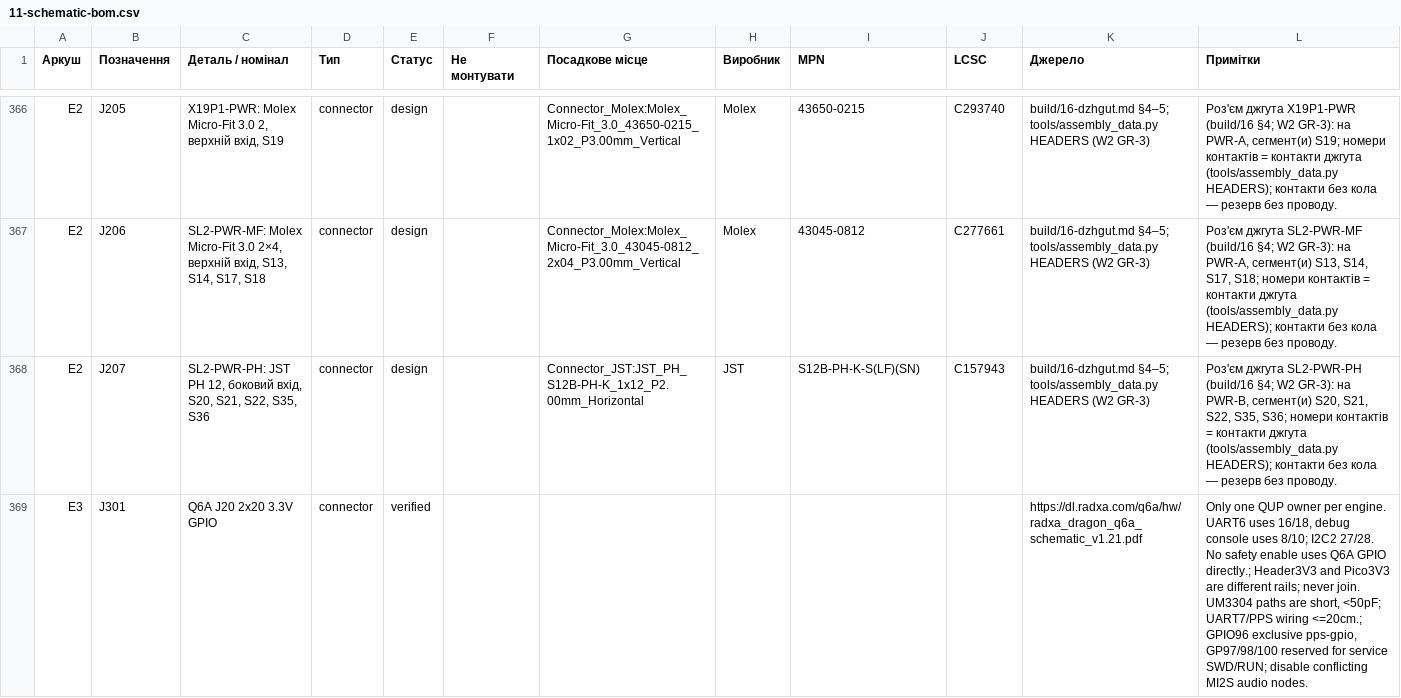
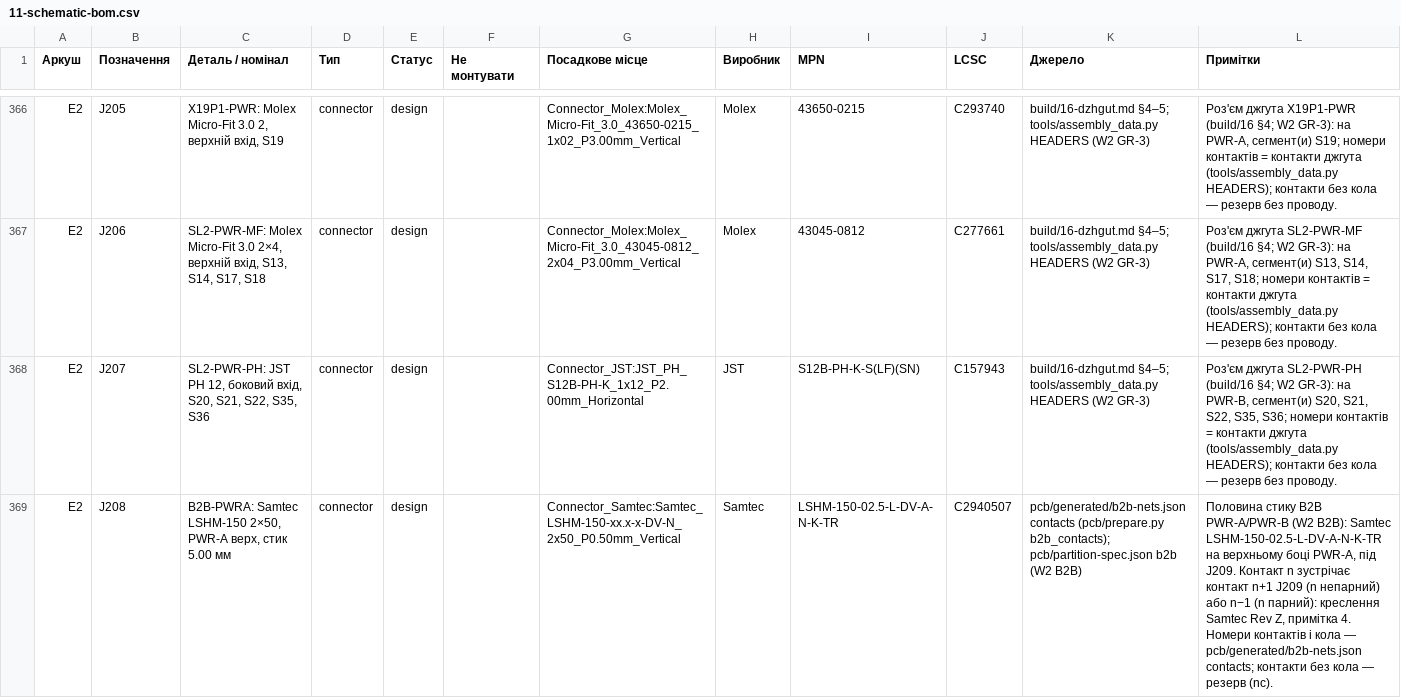
Before and after one commit to lizbeth307/lizbeth307, a CSV file: sat-receiver-audit/build/11-schematic-bom.csv, drawn as a sheet; only a part is shown, gaps mark what is left out; the shorter side is filled out with more unchanged rows; the diff covers the shown part only; the diff names each change by its address in the sheet, - before the commit and + after, or states it on an @@ line.

```diff
--- a/sat-receiver-audit/build/11-schematic-bom.csv
+++ b/sat-receiver-audit/build/11-schematic-bom.csv
+row 369: E2 | J208 | B2B-PWRA: Samtec LSHM-150 2×50, PWR-A верх, стик 5.00 мм | connector | design |  | Connector_Samtec:Samtec_LSHM-150-xx.x-x-DV-N_2x50_P0.50mm_Vertical | Samtec | LSHM-150-02.5-L-DV-A-N-K-TR | C2940507 | pcb/generated/b2b-nets.json contacts (pcb/prepare.py b2b_contacts); pcb/partition-spec.json b2b (W2 B2B) | Половина стику B2B PWR-A/PWR-B (W2 B2B): Samtec LSHM-150-02.5-L-DV-A-N-K-TR на верхньому боці PWR-A, під J209. Контакт n зустрічає контакт n+1 J209 (n непарний) або n−1 (n парний): креслення Samtec Rev Z, примітка 4. Номери контактів і кола — pcb/generated/b2b-nets.json contacts; контакти без кола — резерв (nc).
```
Also changed, not shown: 1 added row elsewhere in this file, sat-receiver-audit/pcb/generated/components.csv, 51 other files.
